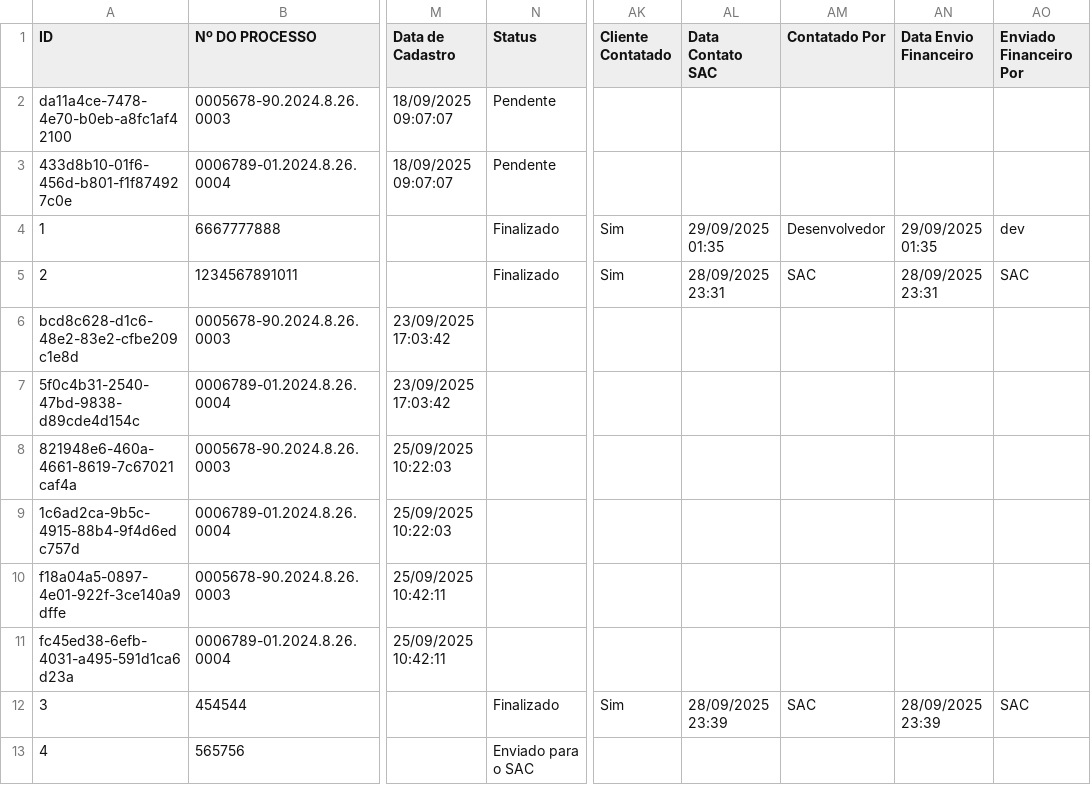
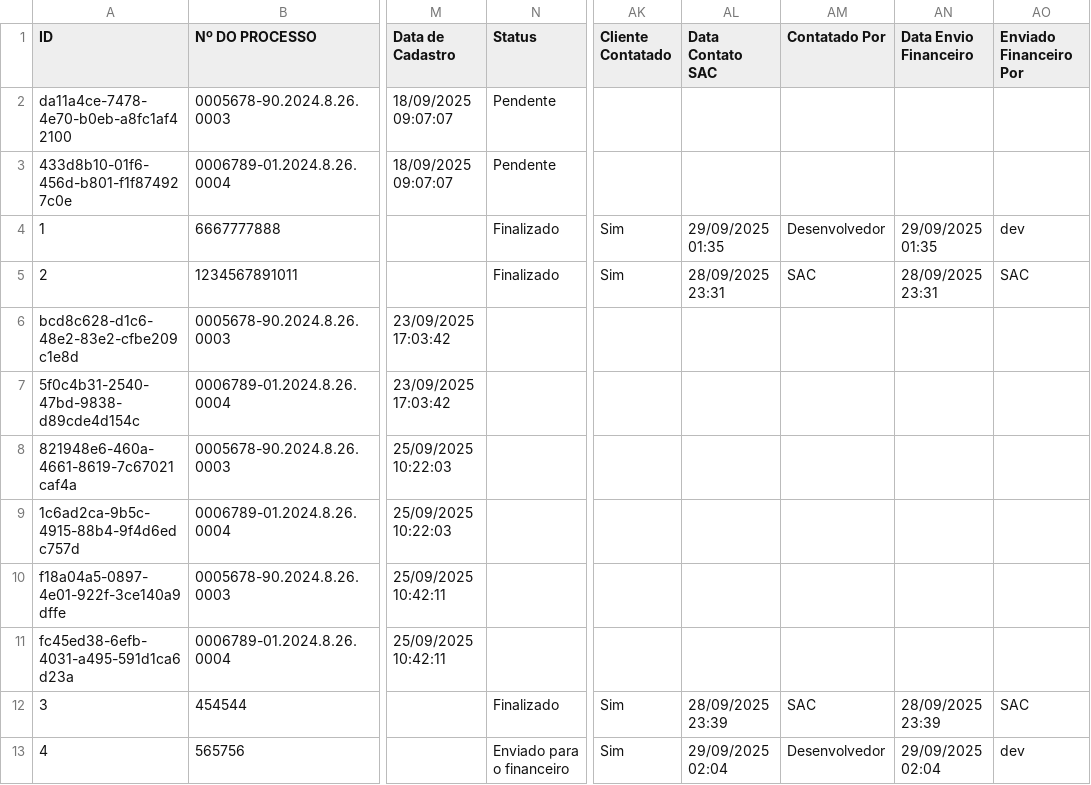
Before and after one commit to leoparipiranga/capistrano_processos, a CSV file: bases/lista_beneficios.csv, drawn as a sheet; only a part is shown, gaps mark what is left out; the diff names each change by its address in the sheet, - before the commit and + after, or states it on an @@ line.

Commit message:
Atualização via Streamlit 29/09/2025 02:04:12

```diff
--- a/bases/lista_beneficios.csv
+++ b/bases/lista_beneficios.csv
-N13 (Status): Enviado para o SAC
+N13 (Status): Enviado para o financeiro
-AK13 (Cliente Contatado): (empty)
+AK13 (Cliente Contatado): Sim
-AL13 (Data Contato SAC): (empty)
+AL13 (Data Contato SAC): 29/09/2025 02:04
-AM13 (Contatado Por): (empty)
+AM13 (Contatado Por): Desenvolvedor
-AN13 (Data Envio Financeiro): (empty)
+AN13 (Data Envio Financeiro): 29/09/2025 02:04
-AO13 (Enviado Financeiro Por): (empty)
+AO13 (Enviado Financeiro Por): dev
```
